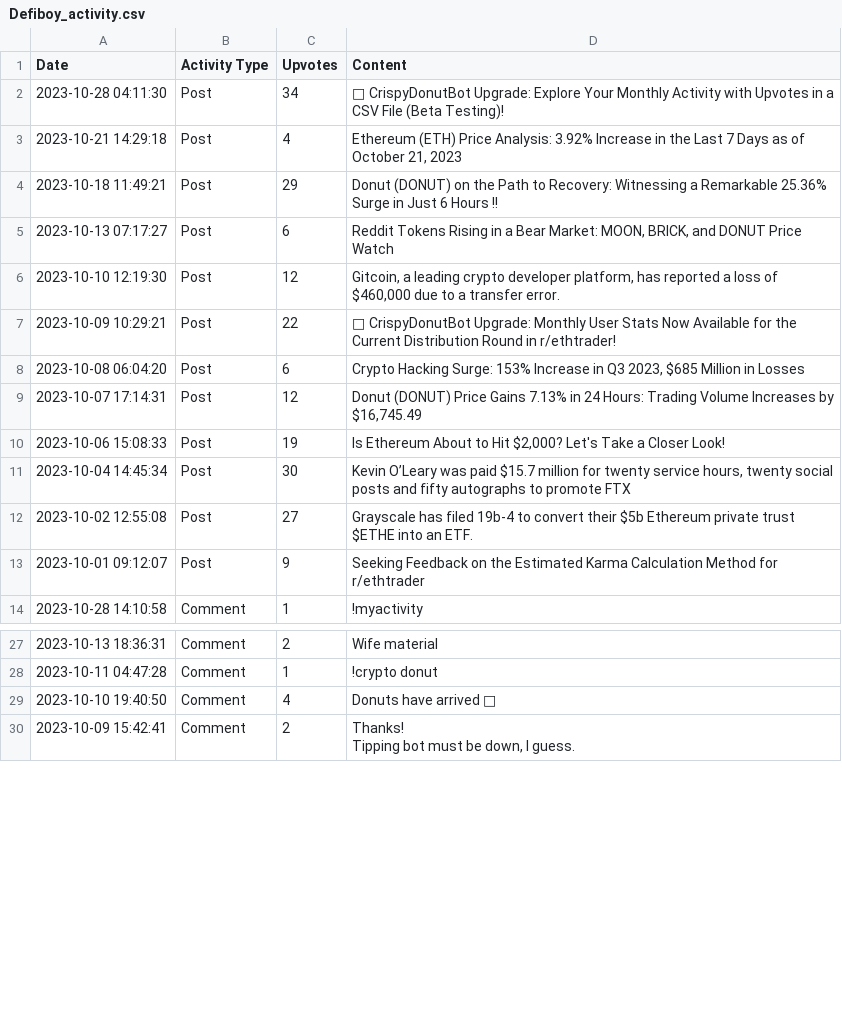
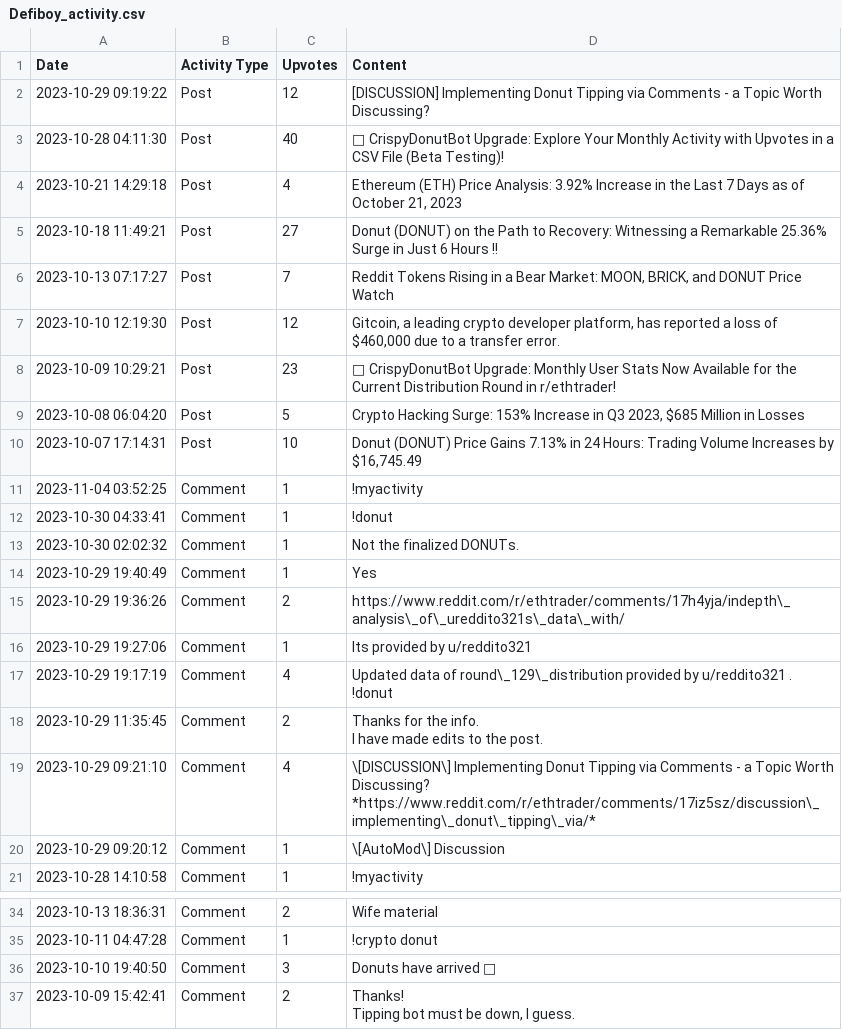
Before and after one commit to Defiboydonut/activity_csv, a CSV file: data/Defiboy_activity.csv, drawn as a sheet; only a part is shown, gaps mark what is left out; the diff covers the shown part only.

Commit message:
Update activity CSV for Defiboy

```diff
--- a/data/Defiboy_activity.csv
+++ b/data/Defiboy_activity.csv
@@ -1,14 +1,27 @@
 Date,Activity Type,Upvotes,Content
-2023-10-28 04:11:30,Post,34,🤖 CrispyDonutBot Upgrade: Explore Your Monthly Activity with Upvotes in a CSV File (Beta Testing)!
+2023-10-29 09:19:22,Post,12,[DISCUSSION] Implementing Donut Tipping via Comments - a Topic Worth Discussing?
+2023-10-28 04:11:30,Post,40,🤖 CrispyDonutBot Upgrade: Explore Your Monthly Activity with Upvotes in a CSV File (Beta Testing)!
 2023-10-21 14:29:18,Post,4,"Ethereum (ETH) Price Analysis: 3.92% Increase in the Last 7 Days as of October 21, 2023"
-2023-10-18 11:49:21,Post,29,Donut (DONUT) on the Path to Recovery: Witnessing a Remarkable 25.36% Surge in Just 6 Hours !!
-2023-10-13 07:17:27,Post,6,"Reddit Tokens Rising in a Bear Market: MOON, BRICK, and DONUT Price Watch"
+2023-10-18 11:49:21,Post,27,Donut (DONUT) on the Path to Recovery: Witnessing a Remarkable 25.36% Surge in Just 6 Hours !!
+2023-10-13 07:17:27,Post,7,"Reddit Tokens Rising in a Bear Market: MOON, BRICK, and DONUT Price Watch"
 2023-10-10 12:19:30,Post,12,"Gitcoin, a leading crypto developer platform, has reported a loss of $460,000 due to a transfer error."
-2023-10-09 10:29:21,Post,22,🤖 CrispyDonutBot Upgrade: Monthly User Stats Now Available for the Current Distribution Round in r/ethtrader!
-2023-10-08 06:04:20,Post,6,"Crypto Hacking Surge: 153% Increase in Q3 2023, $685 Million in Losses"
-2023-10-07 17:14:31,Post,12,"Donut (DONUT) Price Gains 7.13% in 24 Hours: Trading Volume Increases by $16,745.49"
-2023-10-06 15:08:33,Post,19,"Is Ethereum About to Hit $2,000? Let's Take a Closer Look!"
-2023-10-04 14:45:34,Post,30,"Kevin O’Leary was paid $15.7 million for twenty service hours, twenty social posts and fifty autographs to promote FTX"
-2023-10-02 12:55:08,Post,27,Grayscale has filed 19b-4 to convert their $5b Ethereum private trust $ETHE into an ETF.
-2023-10-01 09:12:07,Post,9,Seeking Feedback on the Estimated Karma Calculation Method for r/ethtrader
+2023-10-09 10:29:21,Post,23,🤖 CrispyDonutBot Upgrade: Monthly User Stats Now Available for the Current Distribution Round in r/ethtrader!
+2023-10-08 06:04:20,Post,5,"Crypto Hacking Surge: 153% Increase in Q3 2023, $685 Million in Losses"
+2023-10-07 17:14:31,Post,10,"Donut (DONUT) Price Gains 7.13% in 24 Hours: Trading Volume Increases by $16,745.49"
+2023-11-04 03:52:25,Comment,1,!myactivity
+2023-10-30 04:33:41,Comment,1,!donut
+2023-10-30 02:02:32,Comment,1,Not the finalized DONUTs.
+2023-10-29 19:40:49,Comment,1,Yes
+2023-10-29 19:36:26,Comment,2,https://www.reddit.com/r/ethtrader/comments/17h4yja/indepth\_analysis\_of\_ureddito321s\_data\_with/
+2023-10-29 19:27:06,Comment,1,Its provided by u/reddito321
+2023-10-29 19:17:19,Comment,4,"Updated data of round\_129\_distribution provided by u/reddito321 .
+
+!donut"
+2023-10-29 11:35:45,Comment,2,"Thanks for the info.
+
+I have made edits to the post."
+2023-10-29 09:21:10,Comment,4,"\[DISCUSSION\] Implementing Donut Tipping via Comments - a Topic Worth Discussing?
+
+*https://www.reddit.com/r/ethtrader/comments/17iz5sz/discussion\_implementing\_donut\_tipping\_via/*"
+2023-10-29 09:20:12,Comment,1,\[AutoMod\] Discussion
 2023-10-28 14:10:58,Comment,1,!myactivity
@@ -30,3 +43,3 @@ Date,Activity Type,Upvotes,Content
 2023-10-11 04:47:28,Comment,1,!crypto donut
-2023-10-10 19:40:50,Comment,4,Donuts have arrived 🍩
+2023-10-10 19:40:50,Comment,3,Donuts have arrived 🍩
 2023-10-09 15:42:41,Comment,2,"Thanks!
```
Also changed, not shown: 10 removed rows and 1 edited cell elsewhere in this file.
